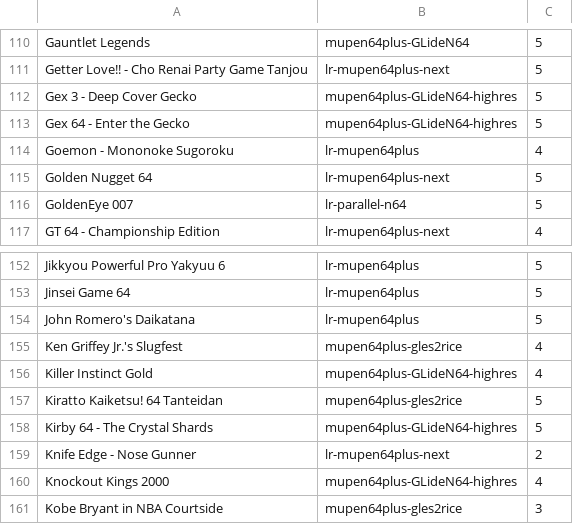
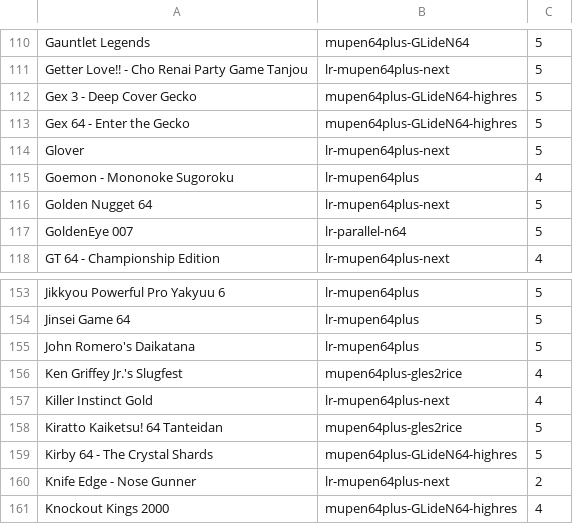
Before and after one commit to obrie/retrokit, a TSV file: config/systems/n64/emulators.tsv, drawn as a sheet; only a part is shown, gaps mark what is left out; the shorter side is filled out with more unchanged rows.

Commit message:
n64: Update emulator compatibility based on latest configurations from roslof's spreadsheet

```diff
--- a/config/systems/n64/emulators.tsv
+++ b/config/systems/n64/emulators.tsv
@@ -113,2 +113,3 @@ Gex 3 - Deep Cover Gecko	mupen64plus-GLideN64-highres	5
 Gex 64 - Enter the Gecko	mupen64plus-GLideN64-highres	5
+Glover	lr-mupen64plus-next	5
 Goemon - Mononoke Sugoroku	lr-mupen64plus	4
@@ -155,3 +156,3 @@ John Romero's Daikatana	lr-mupen64plus	5
 Ken Griffey Jr.'s Slugfest	mupen64plus-gles2rice	4
-Killer Instinct Gold	mupen64plus-GLideN64-highres	4
+Killer Instinct Gold	lr-mupen64plus-next	4
 Kiratto Kaiketsu! 64 Tanteidan	mupen64plus-gles2rice	5
```
